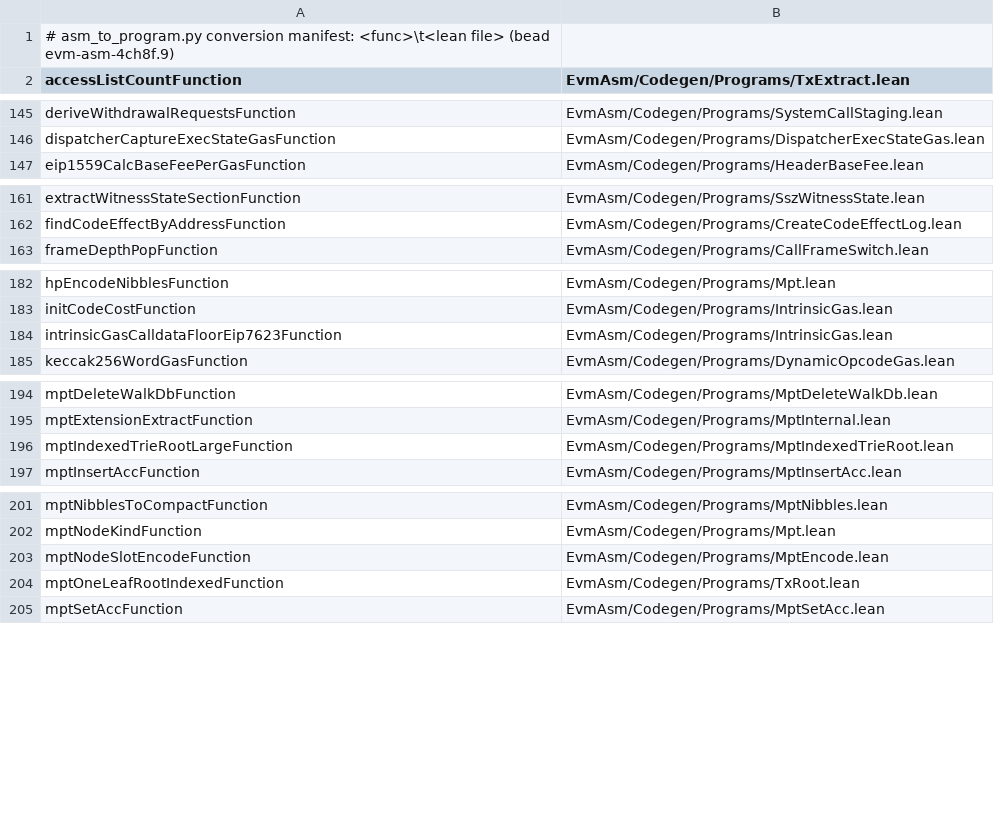
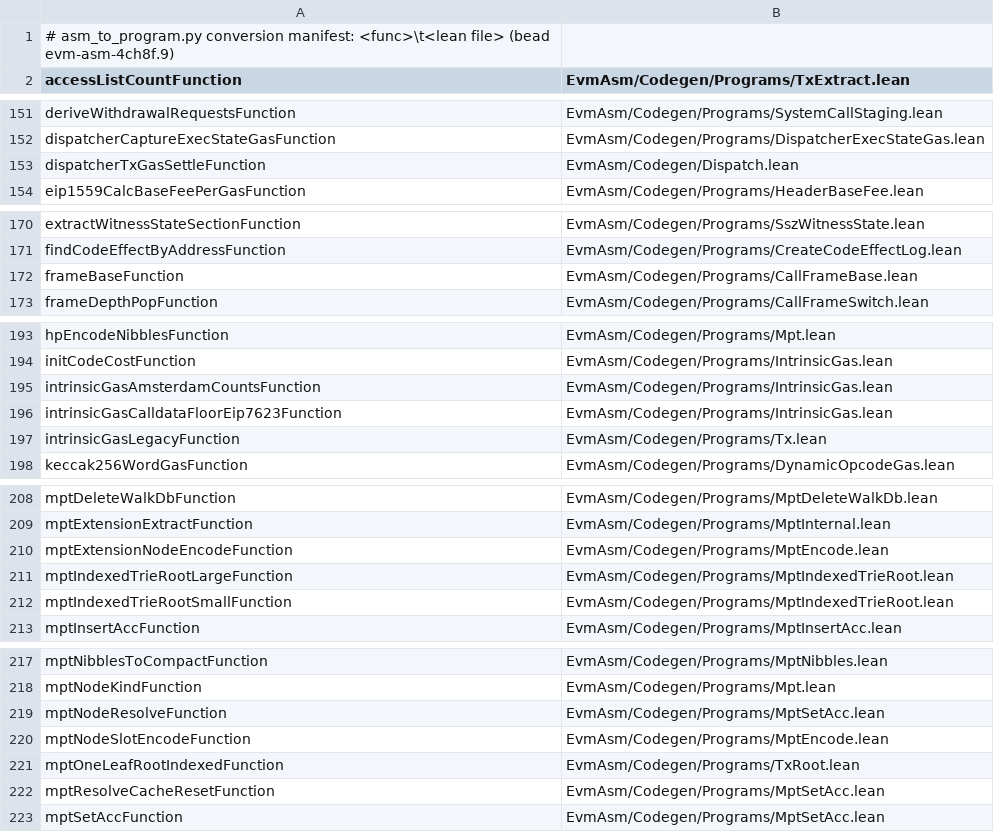
Before and after one commit to Verified-zkEVM/evm-asm, a TSV file: scripts/asm-fixtures/MANIFEST.tsv, drawn as a sheet; only a part is shown, gaps mark what is left out; the diff covers the shown part only.

```diff
--- a/scripts/asm-fixtures/MANIFEST.tsv
+++ b/scripts/asm-fixtures/MANIFEST.tsv
@@ -146,2 +152,3 @@ deriveWithdrawalRequestsFunction	EvmAsm/Codegen/Programs/SystemCallStaging.lean
 dispatcherCaptureExecStateGasFunction	EvmAsm/Codegen/Programs/DispatcherExecStateGas.lean
+dispatcherTxGasSettleFunction	EvmAsm/Codegen/Dispatch.lean
 eip1559CalcBaseFeePerGasFunction	EvmAsm/Codegen/Programs/HeaderBaseFee.lean
@@ -162,2 +171,3 @@ extractWitnessStateSectionFunction	EvmAsm/Codegen/Programs/SszWitnessState.lean
 findCodeEffectByAddressFunction	EvmAsm/Codegen/Programs/CreateCodeEffectLog.lean
+frameBaseFunction	EvmAsm/Codegen/Programs/CallFrameBase.lean
 frameDepthPopFunction	EvmAsm/Codegen/Programs/CallFrameSwitch.lean
@@ -183,3 +194,5 @@ hpEncodeNibblesFunction	EvmAsm/Codegen/Programs/Mpt.lean
 initCodeCostFunction	EvmAsm/Codegen/Programs/IntrinsicGas.lean
+intrinsicGasAmsterdamCountsFunction	EvmAsm/Codegen/Programs/IntrinsicGas.lean
 intrinsicGasCalldataFloorEip7623Function	EvmAsm/Codegen/Programs/IntrinsicGas.lean
+intrinsicGasLegacyFunction	EvmAsm/Codegen/Programs/Tx.lean
 keccak256WordGasFunction	EvmAsm/Codegen/Programs/DynamicOpcodeGas.lean
@@ -195,3 +209,5 @@ mptDeleteWalkDbFunction	EvmAsm/Codegen/Programs/MptDeleteWalkDb.lean
 mptExtensionExtractFunction	EvmAsm/Codegen/Programs/MptInternal.lean
+mptExtensionNodeEncodeFunction	EvmAsm/Codegen/Programs/MptEncode.lean
 mptIndexedTrieRootLargeFunction	EvmAsm/Codegen/Programs/MptIndexedTrieRoot.lean
+mptIndexedTrieRootSmallFunction	EvmAsm/Codegen/Programs/MptIndexedTrieRoot.lean
 mptInsertAccFunction	EvmAsm/Codegen/Programs/MptInsertAcc.lean
@@ -202,4 +218,6 @@ mptNibblesToCompactFunction	EvmAsm/Codegen/Programs/MptNibbles.lean
 mptNodeKindFunction	EvmAsm/Codegen/Programs/Mpt.lean
+mptNodeResolveFunction	EvmAsm/Codegen/Programs/MptSetAcc.lean
 mptNodeSlotEncodeFunction	EvmAsm/Codegen/Programs/MptEncode.lean
 mptOneLeafRootIndexedFunction	EvmAsm/Codegen/Programs/TxRoot.lean
+mptResolveCacheResetFunction	EvmAsm/Codegen/Programs/MptSetAcc.lean
 mptSetAccFunction	EvmAsm/Codegen/Programs/MptSetAcc.lean
```
Also changed, not shown: 14 added rows elsewhere in this file, 43 other files.
